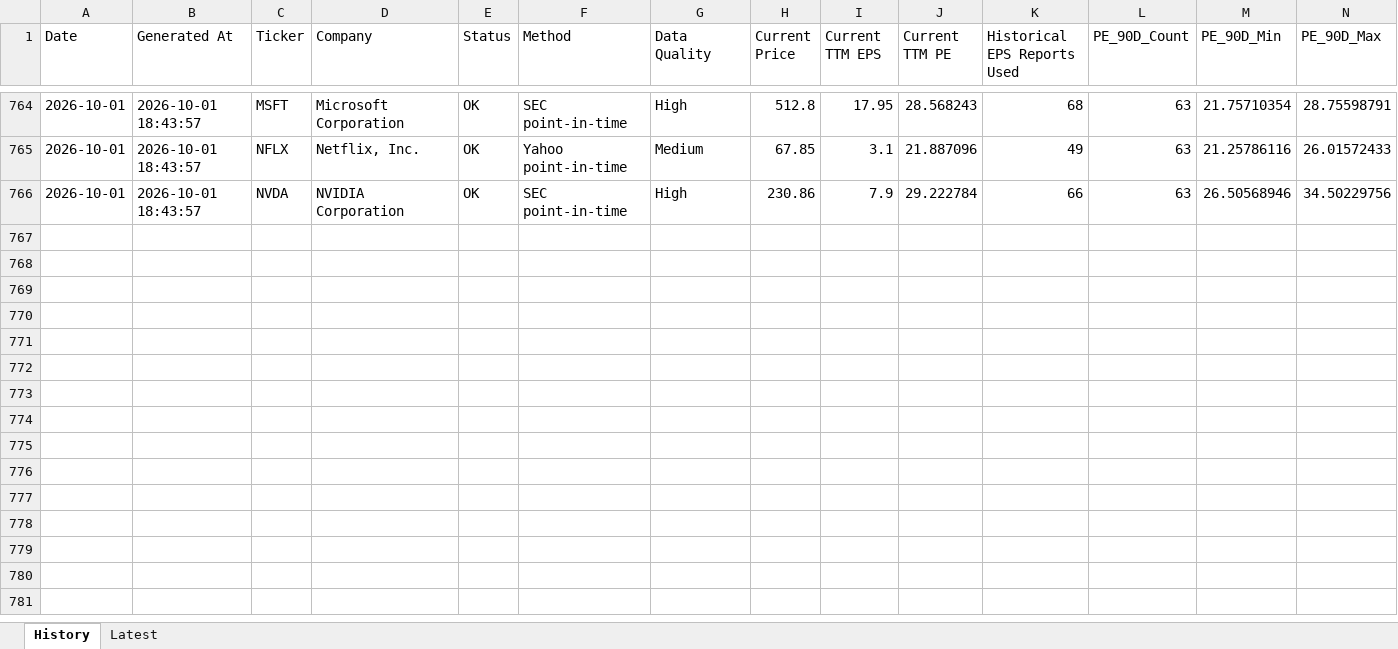
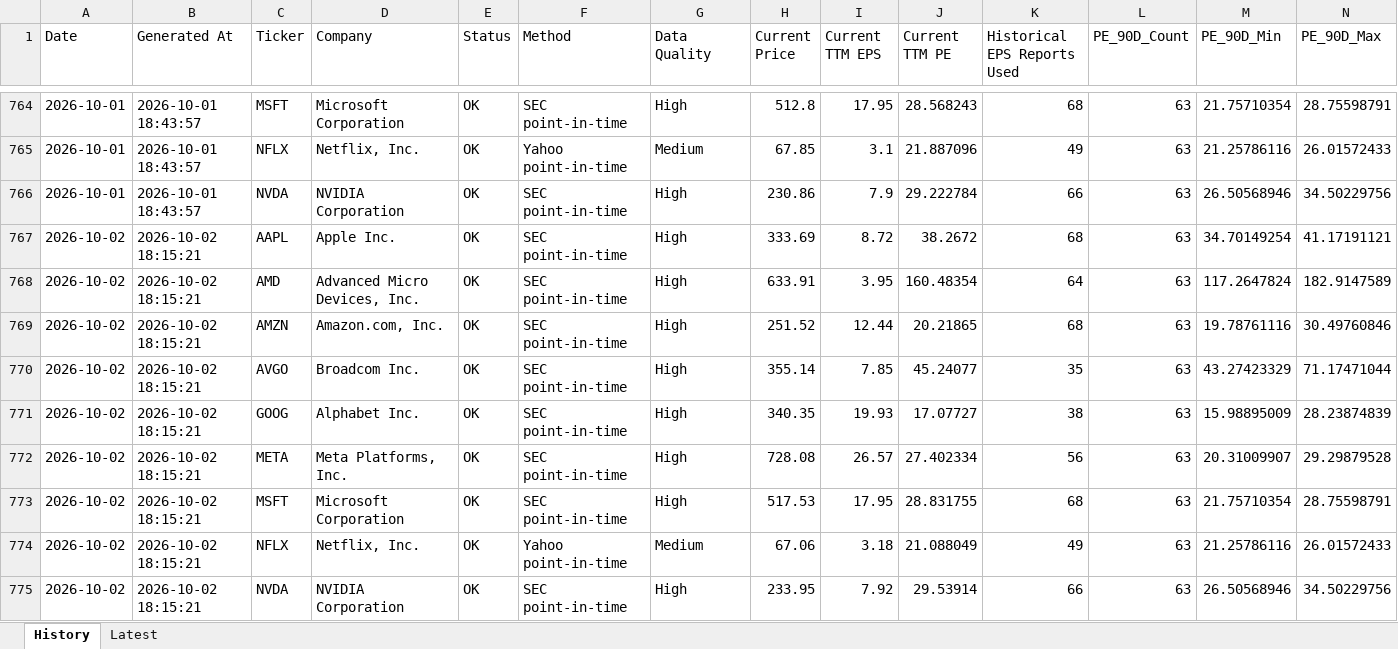
Before and after one commit to wangshen2014-collab/stock_value_tracker, an Excel workbook: data/pe_valuation_history.xlsx, sheet History, drawn as a sheet; only a part is shown, gaps mark what is left out; values as stored, in another font and other column widths than the file's, no borders; rows hold the shown columns only; the diff names each change by its address in the sheet, - before the commit and + after, or states it on an @@ line.

```diff
--- a/data/pe_valuation_history.xlsx (sheet History)
+++ b/data/pe_valuation_history.xlsx (sheet History)
+row 767: 2026-10-02 | 2026-10-02 18:15:21 | AAPL | Apple Inc. | OK | SEC point-in-time | High | 333.69 | 8.72 | 38.2672 | 68 | 63 | 34.70149254 | 41.17191121
+row 768: 2026-10-02 | 2026-10-02 18:15:21 | AMD | Advanced Micro Devices, Inc. | OK | SEC point-in-time | High | 633.91 | 3.95 | 160.48354 | 64 | 63 | 117.2647824 | 182.9147589
+row 769: 2026-10-02 | 2026-10-02 18:15:21 | AMZN | Amazon.com, Inc. | OK | SEC point-in-time | High | 251.52 | 12.44 | 20.21865 | 68 | 63 | 19.78761116 | 30.49760846
+row 770: 2026-10-02 | 2026-10-02 18:15:21 | AVGO | Broadcom Inc. | OK | SEC point-in-time | High | 355.14 | 7.85 | 45.24077 | 35 | 63 | 43.27423329 | 71.17471044
+row 771: 2026-10-02 | 2026-10-02 18:15:21 | GOOG | Alphabet Inc. | OK | SEC point-in-time | High | 340.35 | 19.93 | 17.07727 | 38 | 63 | 15.98895009 | 28.23874839
+row 772: 2026-10-02 | 2026-10-02 18:15:21 | META | Meta Platforms, Inc. | OK | SEC point-in-time | High | 728.08 | 26.57 | 27.402334 | 56 | 63 | 20.31009907 | 29.29879528
+row 773: 2026-10-02 | 2026-10-02 18:15:21 | MSFT | Microsoft Corporation | OK | SEC point-in-time | High | 517.53 | 17.95 | 28.831755 | 68 | 63 | 21.75710354 | 28.75598791
+row 774: 2026-10-02 | 2026-10-02 18:15:21 | NFLX | Netflix, Inc. | OK | Yahoo point-in-time | Medium | 67.06 | 3.18 | 21.088049 | 49 | 63 | 21.25786116 | 26.01572433
+row 775: 2026-10-02 | 2026-10-02 18:15:21 | NVDA | NVIDIA Corporation | OK | SEC point-in-time | High | 233.95 | 7.92 | 29.53914 | 66 | 63 | 26.50568946 | 34.50229756
```
Also changed, not shown: sheet Latest, data/valuation_history.xlsx, 6 other files.
